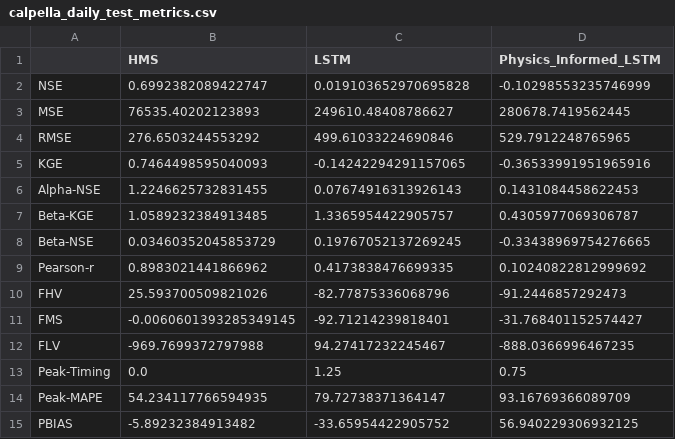
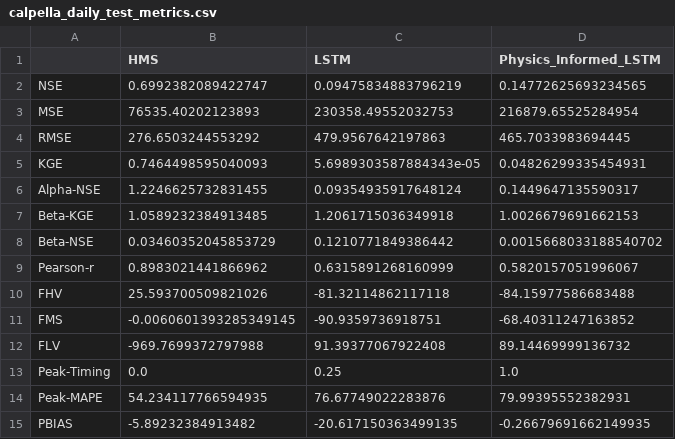
Before and after one commit to evanr1232/UCB-USACE-LSTMs, a CSV file: UCB_training/models/calpella_all/calpella_daily_test_metrics.csv, drawn as a sheet.

```diff
--- a/UCB_training/models/calpella_all/calpella_daily_test_metrics.csv
+++ b/UCB_training/models/calpella_all/calpella_daily_test_metrics.csv
@@ -1,15 +1,15 @@
 ,HMS,LSTM,Physics_Informed_LSTM
-NSE,0.6992382089422747,0.019103652970695828,-0.10298553235746999
-MSE,76535.40202123893,249610.48408786627,280678.7419562445
-RMSE,276.6503244553292,499.61033224690846,529.7912248765965
-KGE,0.7464498595040093,-0.14242294291157065,-0.36533991951965916
-Alpha-NSE,1.2246625732831455,0.07674916313926143,0.1431084458622453
-Beta-KGE,1.0589232384913485,1.3365954422905757,0.4305977069306787
-Beta-NSE,0.03460352045853729,0.19767052137269245,-0.33438969754276665
-Pearson-r,0.8983021441866962,0.4173838476699335,0.10240822812999692
-FHV,25.593700509821026,-82.77875336068796,-91.2446857292473
-FMS,-0.0060601393285349145,-92.71214239818401,-31.768401152574427
-FLV,-969.7699372797988,94.27417232245467,-888.0366996467235
-Peak-Timing,0.0,1.25,0.75
-Peak-MAPE,54.234117766594935,79.72738371364147,93.16769366089709
-PBIAS,-5.89232384913482,-33.65954422905752,56.940229306932125
+NSE,0.6992382089422747,0.09475834883796219,0.14772625693234565
+MSE,76535.40202123893,230358.49552032753,216879.65525284954
+RMSE,276.6503244553292,479.9567642197863,465.7033983694445
+KGE,0.7464498595040093,5.6989303587884343e-05,0.04826299335454931
+Alpha-NSE,1.2246625732831455,0.09354935917648124,0.1449647135590317
+Beta-KGE,1.0589232384913485,1.2061715036349918,1.0026679691662153
+Beta-NSE,0.03460352045853729,0.1210771849386442,0.0015668033188540702
+Pearson-r,0.8983021441866962,0.6315891268160999,0.5820157051996067
+FHV,25.593700509821026,-81.32114862117118,-84.15977586683488
+FMS,-0.0060601393285349145,-90.9359736918751,-68.40311247163852
+FLV,-969.7699372797988,91.39377067922408,89.14469999136732
+Peak-Timing,0.0,0.25,1.0
+Peak-MAPE,54.234117766594935,76.67749022283876,79.99395552382931
+PBIAS,-5.89232384913482,-20.617150363499135,-0.26679691662149935
```
Also changed, not shown: UCB_training/models/calpella_all/calpella_daily_hyperparams.csv, UCB_training/models/calpella_all/calpella_daily_test_combined_ts.csv, 2 other files.
